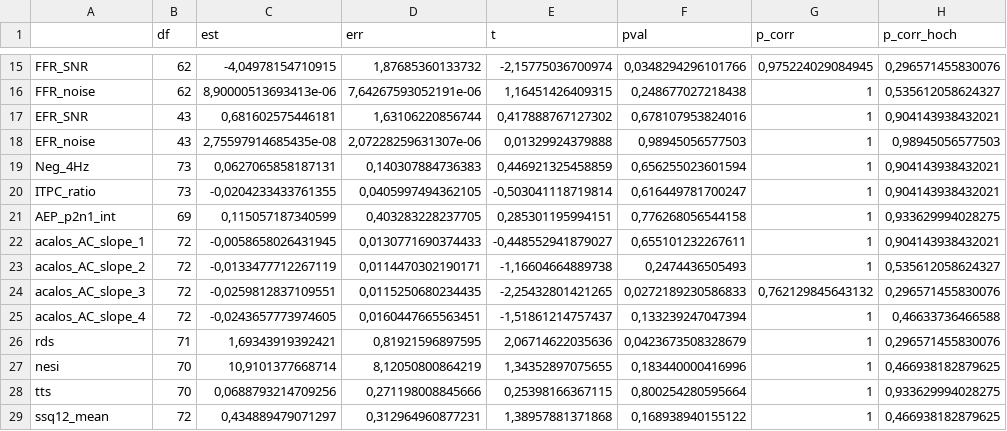
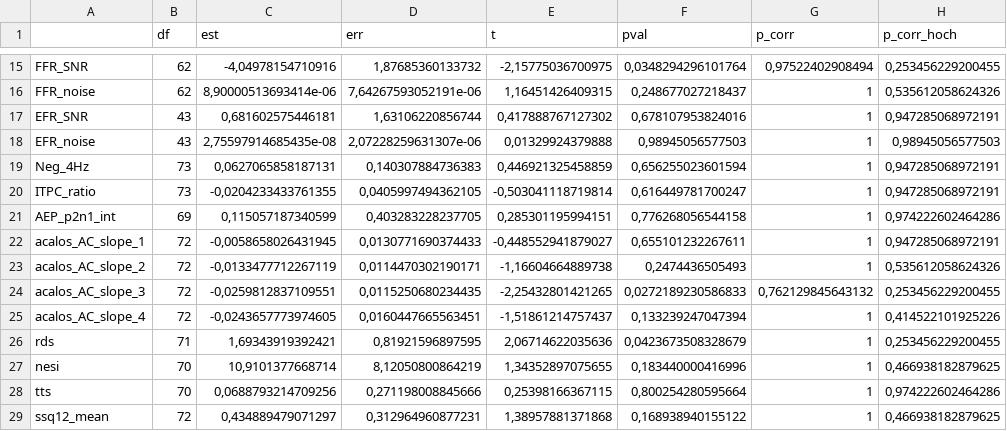
Before and after one commit to jmarcherr/UHEAL_paper, a CSV file: _stats/_R/lm_models/sex_tab_EVERYTHING_subgroups.csv, drawn as a sheet; only a part is shown, gaps mark what is left out; the diff covers the shown part only.

```diff
--- a/_stats/_R/lm_models/sex_tab_EVERYTHING_subgroups.csv
+++ b/_stats/_R/lm_models/sex_tab_EVERYTHING_subgroups.csv
@@ -15,15 +15,15 @@
-"FFR_SNR";62;-4,04978154710915;1,87685360133732;-2,15775036700974;0,0348294296101766;0,975224029084945;0,296571455830076
-"FFR_noise";62;8,90000513693413e-06;7,64267593052191e-06;1,16451426409315;0,248677027218438;1;0,535612058624327
-"EFR_SNR";43;0,681602575446181;1,63106220856744;0,417888767127302;0,678107953824016;1;0,904143938432021
+"FFR_SNR";62;-4,04978154710916;1,87685360133732;-2,15775036700975;0,0348294296101764;0,97522402908494;0,253456229200455
+"FFR_noise";62;8,90000513693414e-06;7,64267593052191e-06;1,16451426409315;0,248677027218437;1;0,535612058624326
+"EFR_SNR";43;0,681602575446181;1,63106220856744;0,417888767127302;0,678107953824016;1;0,947285068972191
 "EFR_noise";43;2,75597914685435e-08;2,07228259631307e-06;0,01329924379888;0,98945056577503;1;0,98945056577503
-"Neg_4Hz";73;0,0627065858187131;0,140307884736383;0,446921325458859;0,656255023601594;1;0,904143938432021
-"ITPC_ratio";73;-0,0204233433761355;0,0405997494362105;-0,503041118719814;0,616449781700247;1;0,904143938432021
-"AEP_p2n1_int";69;0,115057187340599;0,403283228237705;0,285301195994151;0,776268056544158;1;0,933629994028275
-"acalos_AC_slope_1";72;-0,0058658026431945;0,0130771690374433;-0,448552941879027;0,655101232267611;1;0,904143938432021
-"acalos_AC_slope_2";72;-0,0133477712267119;0,0114470302190171;-1,16604664889738;0,2474436505493;1;0,535612058624327
-"acalos_AC_slope_3";72;-0,0259812837109551;0,0115250680234435;-2,25432801421265;0,0272189230586833;0,762129845643132;0,296571455830076
-"acalos_AC_slope_4";72;-0,0243657773974605;0,0160447665563451;-1,51861214757437;0,133239247047394;1;0,46633736466588
-"rds";71;1,69343919392421;0,81921596897595;2,06714622035636;0,0423673508328679;1;0,296571455830076
+"Neg_4Hz";73;0,0627065858187131;0,140307884736383;0,446921325458859;0,656255023601594;1;0,947285068972191
+"ITPC_ratio";73;-0,0204233433761355;0,0405997494362105;-0,503041118719814;0,616449781700247;1;0,947285068972191
+"AEP_p2n1_int";69;0,115057187340599;0,403283228237705;0,285301195994151;0,776268056544158;1;0,974222602464286
+"acalos_AC_slope_1";72;-0,0058658026431945;0,0130771690374433;-0,448552941879027;0,655101232267611;1;0,947285068972191
+"acalos_AC_slope_2";72;-0,0133477712267119;0,0114470302190171;-1,16604664889738;0,2474436505493;1;0,535612058624326
+"acalos_AC_slope_3";72;-0,0259812837109551;0,0115250680234435;-2,25432801421265;0,0272189230586833;0,762129845643132;0,253456229200455
+"acalos_AC_slope_4";72;-0,0243657773974605;0,0160447665563451;-1,51861214757437;0,133239247047394;1;0,414522101925226
+"rds";71;1,69343919392421;0,81921596897595;2,06714622035636;0,0423673508328679;1;0,253456229200455
 "nesi";70;10,9101377668714;8,12050800864219;1,34352897075655;0,183440000416996;1;0,466938182879625
-"tts";70;0,0688793214709256;0,271198008845666;0,25398166367115;0,800254280595664;1;0,933629994028275
+"tts";70;0,0688793214709256;0,271198008845666;0,25398166367115;0,800254280595664;1;0,974222602464286
 "ssq12_mean";72;0,434889479071297;0,312964960877231;1,38957881371868;0,168938940155122;1;0,466938182879625
```
Also changed, not shown: 36 edited cells elsewhere in this file, _stats/_R/lm_models/age_tab_EVERYTHING.csv, _stats/_R/lm_models/age_tab_EVERYTHING_PTA.csv, 48 other files.
